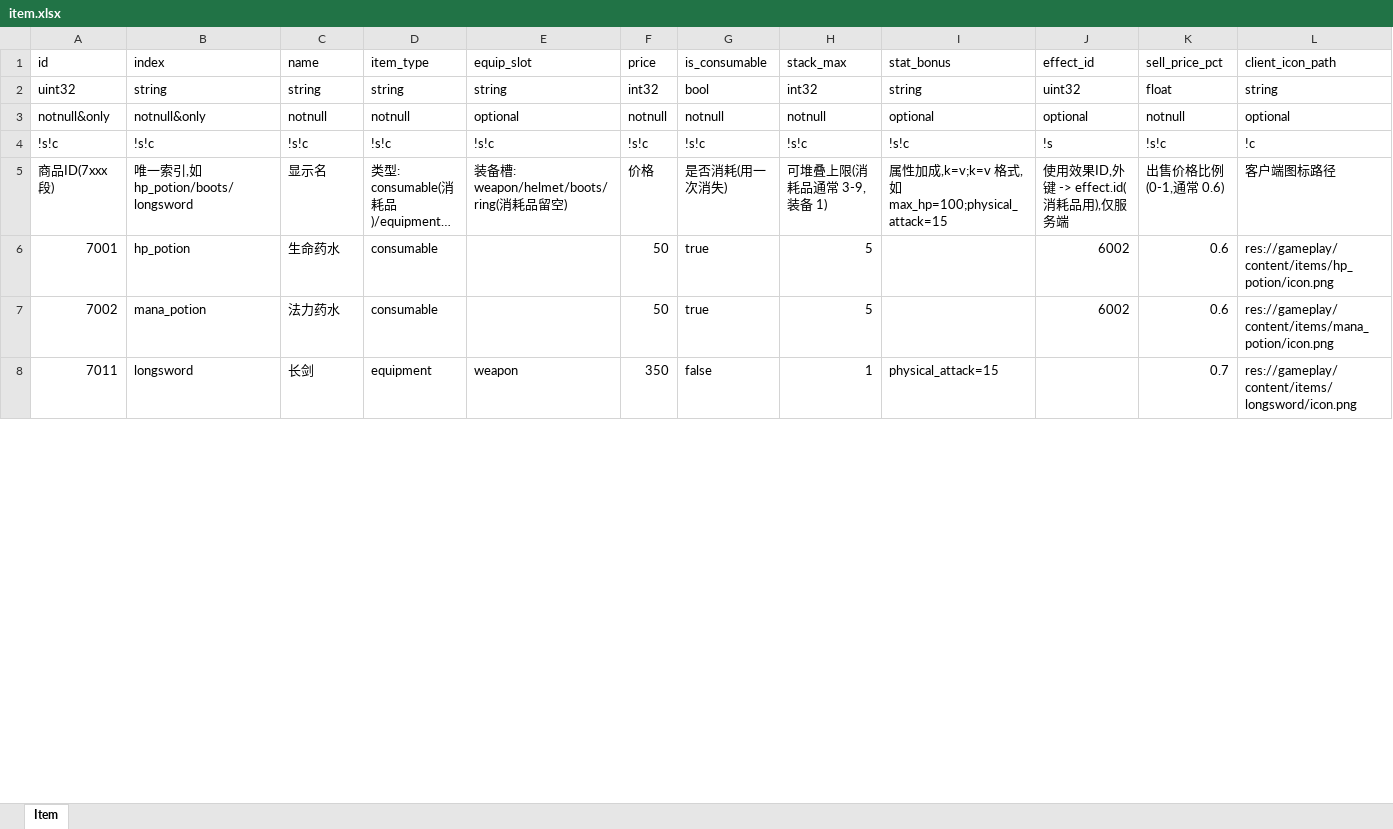
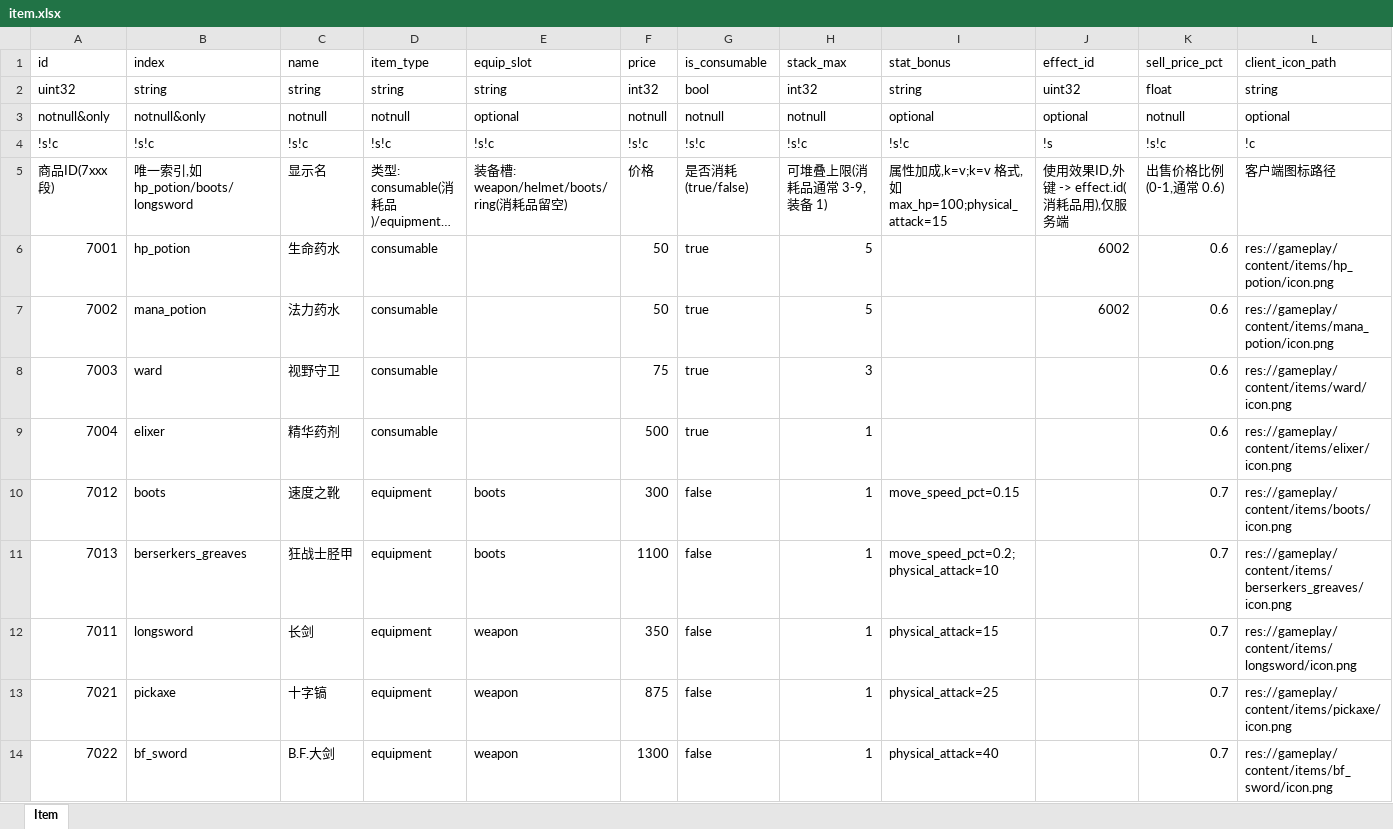
Before and after one commit to lamyinia/BeastServer, an Excel workbook: bizconfig/static-xlsx/moba/pixel_moba/item.xlsx, sheet Item, drawn as a sheet; only a part is shown; long unchanged cells end in …; values as stored, in another font and other column widths than the file's, no borders; the diff covers the shown part only; the diff names each change by its address in the sheet, - before the commit and + after, or states it on an @@ line.

```diff
--- a/bizconfig/static-xlsx/moba/pixel_moba/item.xlsx (sheet Item)
+++ b/bizconfig/static-xlsx/moba/pixel_moba/item.xlsx (sheet Item)
-G5 (is_consumable): 是否消耗(用一次消失)
+G5 (is_consumable): 是否消耗(true/false)
+row 8: 7003 | ward | 视野守卫 | consumable |  | 75 | true | 3 |  |  | 0.6 | res://gameplay/content/items/ward/icon.png
+row 9: 7004 | elixer | 精华药剂 | consumable |  | 500 | true | 1 |  |  | 0.6 | res://gameplay/content/items/elixer/icon.png
+row 10: 7012 | boots | 速度之靴 | equipment | boots | 300 | false | 1 | move_speed_pct=0.15 |  | 0.7 | res://gameplay/content/items/boots/icon.png
+row 11: 7013 | berserkers_greaves | 狂战士胫甲 | equipment | boots | 1100 | false | 1 | move_speed_pct=0.2;physical_attack=10 |  | 0.7 | res://gameplay/content/items/berserkers_greaves/icon.png
+row 13: 7021 | pickaxe | 十字镐 | equipment | weapon | 875 | false | 1 | physical_attack=25 |  | 0.7 | res://gameplay/content/items/pickaxe/icon.png
+row 14: 7022 | bf_sword | B.F.大剑 | equipment | weapon | 1300 | false | 1 | physical_attack=40 |  | 0.7 | res://gameplay/content/items/bf_sword/icon.png
```
Also changed, not shown: 20 added rows and 6 edited cells elsewhere in this sheet, bizconfig/static-xlsx/moba/pixel_moba/effect.xlsx, bizconfig/static-xlsx/moba/pixel_moba/hero_level_bonus.xlsx, 36 other files.
